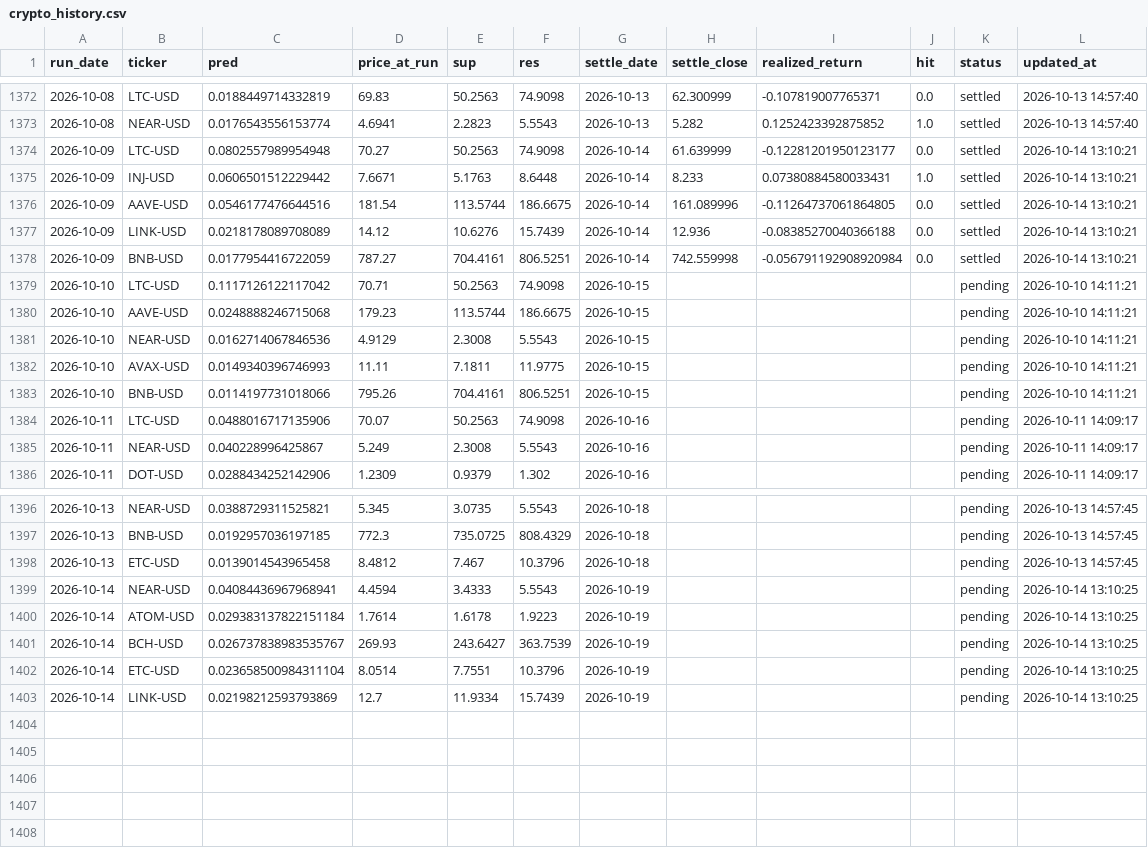
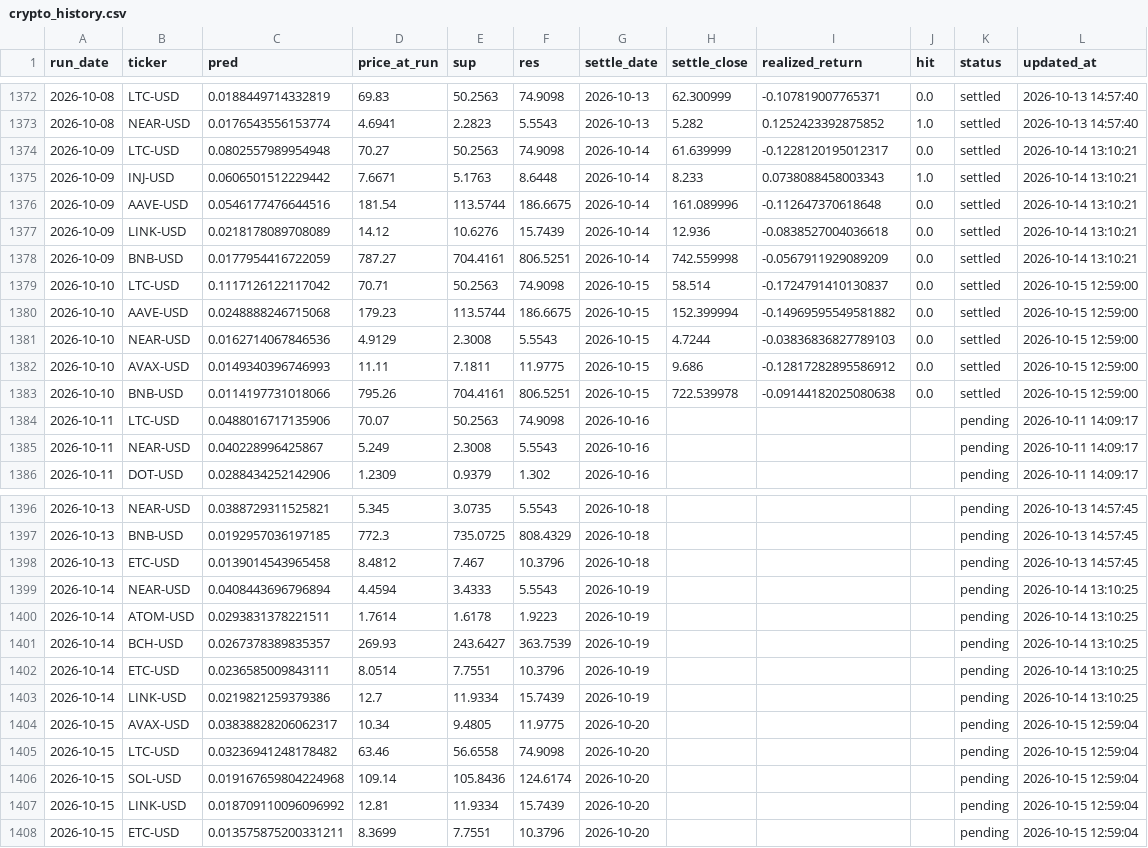
Before and after one commit to chehao0221/crypto-ai-forecast, a CSV file: crypto_history.csv, drawn as a sheet; only a part is shown, gaps mark what is left out.

```diff
--- a/crypto_history.csv
+++ b/crypto_history.csv
@@ -1373,12 +1373,12 @@ run_date,ticker,pred,price_at_run,sup,res,settle_date,settle_close,realized_retu
 2026-10-08,NEAR-USD,0.0176543556153774,4.6941,2.2823,5.5543,2026-10-13,5.282,0.1252423392875852,1.0,settled,2026-10-13 14:57:40
-2026-10-09,LTC-USD,0.0802557989954948,70.27,50.2563,74.9098,2026-10-14,61.639999,-0.12281201950123177,0.0,settled,2026-10-14 13:10:21
-2026-10-09,INJ-USD,0.0606501512229442,7.6671,5.1763,8.6448,2026-10-14,8.233,0.07380884580033431,1.0,settled,2026-10-14 13:10:21
-2026-10-09,AAVE-USD,0.0546177476644516,181.54,113.5744,186.6675,2026-10-14,161.089996,-0.11264737061864805,0.0,settled,2026-10-14 13:10:21
-2026-10-09,LINK-USD,0.0218178089708089,14.12,10.6276,15.7439,2026-10-14,12.936,-0.08385270040366188,0.0,settled,2026-10-14 13:10:21
-2026-10-09,BNB-USD,0.0177954416722059,787.27,704.4161,806.5251,2026-10-14,742.559998,-0.056791192908920984,0.0,settled,2026-10-14 13:10:21
-2026-10-10,LTC-USD,0.1117126122117042,70.71,50.2563,74.9098,2026-10-15,,,,pending,2026-10-10 14:11:21
-2026-10-10,AAVE-USD,0.0248888246715068,179.23,113.5744,186.6675,2026-10-15,,,,pending,2026-10-10 14:11:21
-2026-10-10,NEAR-USD,0.0162714067846536,4.9129,2.3008,5.5543,2026-10-15,,,,pending,2026-10-10 14:11:21
-2026-10-10,AVAX-USD,0.0149340396746993,11.11,7.1811,11.9775,2026-10-15,,,,pending,2026-10-10 14:11:21
-2026-10-10,BNB-USD,0.0114197731018066,795.26,704.4161,806.5251,2026-10-15,,,,pending,2026-10-10 14:11:21
+2026-10-09,LTC-USD,0.0802557989954948,70.27,50.2563,74.9098,2026-10-14,61.639999,-0.1228120195012317,0.0,settled,2026-10-14 13:10:21
+2026-10-09,INJ-USD,0.0606501512229442,7.6671,5.1763,8.6448,2026-10-14,8.233,0.0738088458003343,1.0,settled,2026-10-14 13:10:21
+2026-10-09,AAVE-USD,0.0546177476644516,181.54,113.5744,186.6675,2026-10-14,161.089996,-0.112647370618648,0.0,settled,2026-10-14 13:10:21
+2026-10-09,LINK-USD,0.0218178089708089,14.12,10.6276,15.7439,2026-10-14,12.936,-0.0838527004036618,0.0,settled,2026-10-14 13:10:21
+2026-10-09,BNB-USD,0.0177954416722059,787.27,704.4161,806.5251,2026-10-14,742.559998,-0.0567911929089209,0.0,settled,2026-10-14 13:10:21
+2026-10-10,LTC-USD,0.1117126122117042,70.71,50.2563,74.9098,2026-10-15,58.514,-0.1724791410130837,0.0,settled,2026-10-15 12:59:00
+2026-10-10,AAVE-USD,0.0248888246715068,179.23,113.5744,186.6675,2026-10-15,152.399994,-0.14969595549581882,0.0,settled,2026-10-15 12:59:00
+2026-10-10,NEAR-USD,0.0162714067846536,4.9129,2.3008,5.5543,2026-10-15,4.7244,-0.03836836827789103,0.0,settled,2026-10-15 12:59:00
+2026-10-10,AVAX-USD,0.0149340396746993,11.11,7.1811,11.9775,2026-10-15,9.686,-0.12817282895586912,0.0,settled,2026-10-15 12:59:00
+2026-10-10,BNB-USD,0.0114197731018066,795.26,704.4161,806.5251,2026-10-15,722.539978,-0.09144182025080638,0.0,settled,2026-10-15 12:59:00
 2026-10-11,LTC-USD,0.0488016717135906,70.07,50.2563,74.9098,2026-10-16,,,,pending,2026-10-11 14:09:17
@@ -1398,6 +1398,11 @@ run_date,ticker,pred,price_at_run,sup,res,settle_date,settle_close,realized_retu
 2026-10-13,ETC-USD,0.0139014543965458,8.4812,7.467,10.3796,2026-10-18,,,,pending,2026-10-13 14:57:45
-2026-10-14,NEAR-USD,0.04084436967968941,4.4594,3.4333,5.5543,2026-10-19,,,,pending,2026-10-14 13:10:25
-2026-10-14,ATOM-USD,0.029383137822151184,1.7614,1.6178,1.9223,2026-10-19,,,,pending,2026-10-14 13:10:25
-2026-10-14,BCH-USD,0.026737838983535767,269.93,243.6427,363.7539,2026-10-19,,,,pending,2026-10-14 13:10:25
-2026-10-14,ETC-USD,0.023658500984311104,8.0514,7.7551,10.3796,2026-10-19,,,,pending,2026-10-14 13:10:25
-2026-10-14,LINK-USD,0.02198212593793869,12.7,11.9334,15.7439,2026-10-19,,,,pending,2026-10-14 13:10:25
+2026-10-14,NEAR-USD,0.0408443696796894,4.4594,3.4333,5.5543,2026-10-19,,,,pending,2026-10-14 13:10:25
+2026-10-14,ATOM-USD,0.0293831378221511,1.7614,1.6178,1.9223,2026-10-19,,,,pending,2026-10-14 13:10:25
+2026-10-14,BCH-USD,0.0267378389835357,269.93,243.6427,363.7539,2026-10-19,,,,pending,2026-10-14 13:10:25
+2026-10-14,ETC-USD,0.0236585009843111,8.0514,7.7551,10.3796,2026-10-19,,,,pending,2026-10-14 13:10:25
+2026-10-14,LINK-USD,0.0219821259379386,12.7,11.9334,15.7439,2026-10-19,,,,pending,2026-10-14 13:10:25
+2026-10-15,AVAX-USD,0.03838828206062317,10.34,9.4805,11.9775,2026-10-20,,,,pending,2026-10-15 12:59:04
+2026-10-15,LTC-USD,0.03236941248178482,63.46,56.6558,74.9098,2026-10-20,,,,pending,2026-10-15 12:59:04
+2026-10-15,SOL-USD,0.019167659804224968,109.14,105.8436,124.6174,2026-10-20,,,,pending,2026-10-15 12:59:04
+2026-10-15,LINK-USD,0.018709110096096992,12.81,11.9334,15.7439,2026-10-20,,,,pending,2026-10-15 12:59:04
+2026-10-15,ETC-USD,0.013575875200331211,8.3699,7.7551,10.3796,2026-10-20,,,,pending,2026-10-15 12:59:04
```
